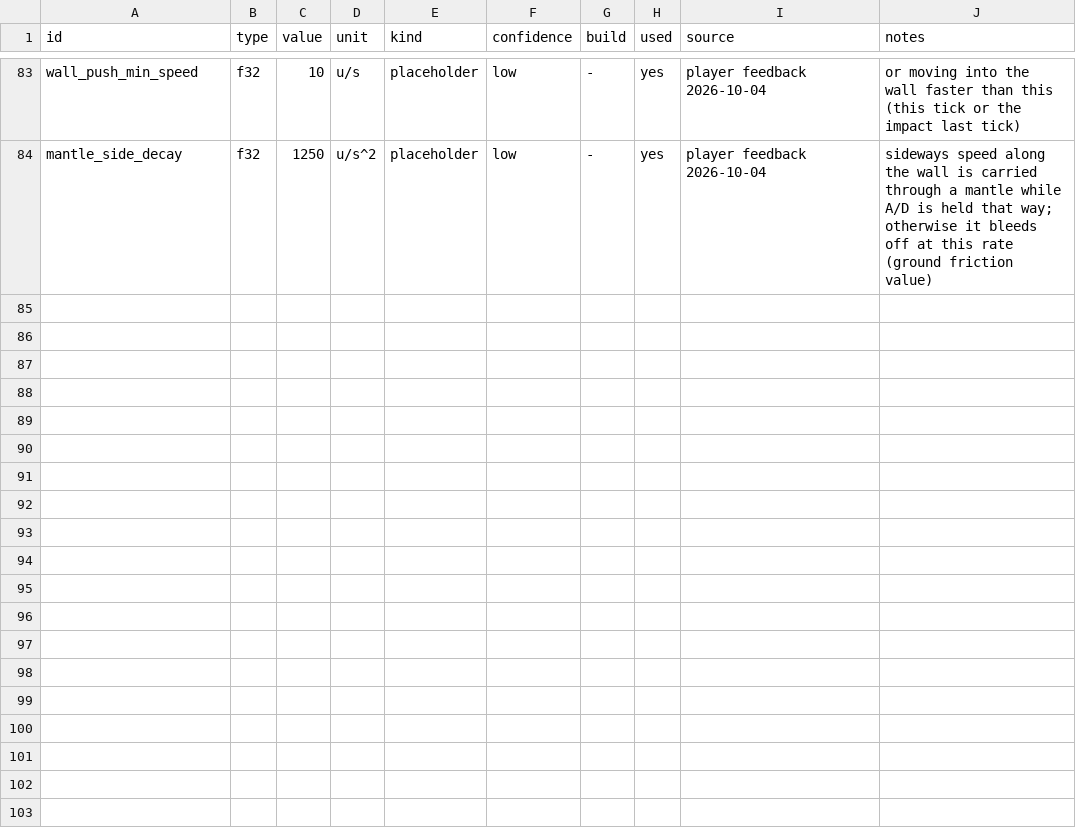
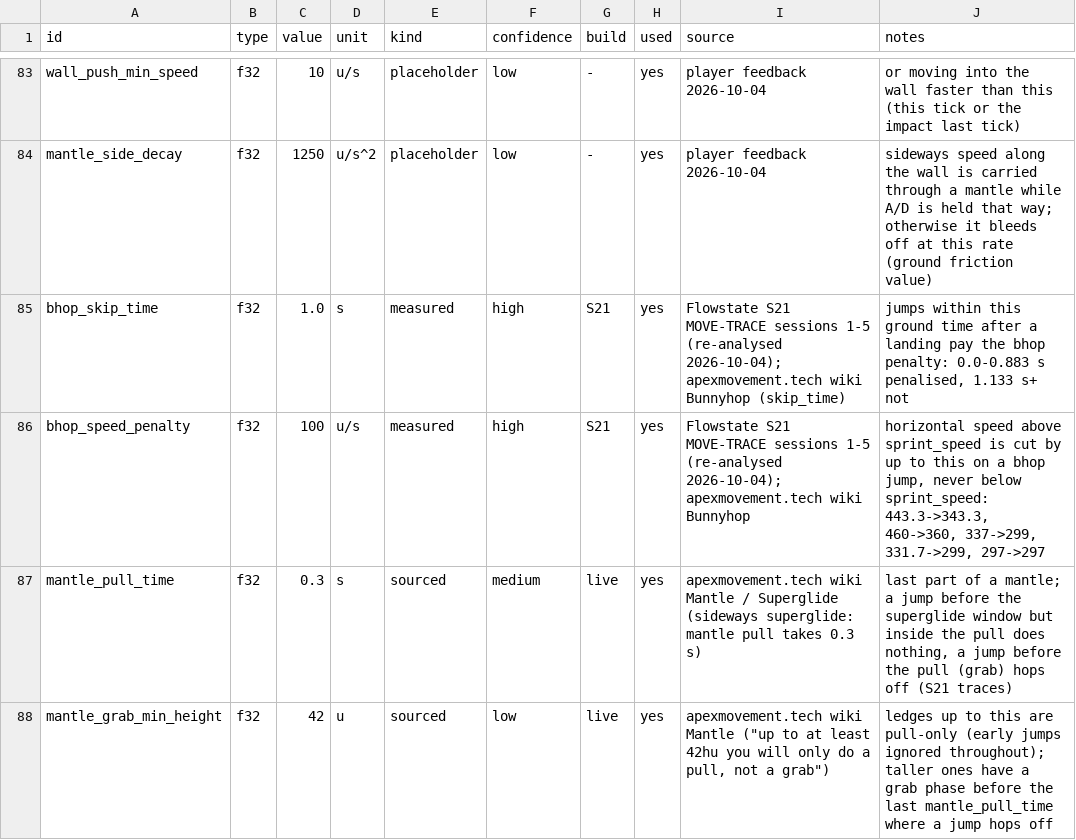
Before and after one commit to ixbh/ApexRuntime, a TSV file: sheets/constants.tsv, drawn as a sheet; only a part is shown, gaps mark what is left out.

```diff
--- a/sheets/constants.tsv
+++ b/sheets/constants.tsv
@@ -84 +84,5 @@ wall_push_min_speed	f32	10	u/s	placeholder	low	-	yes	player feedback 2026-10-04
 mantle_side_decay	f32	1250	u/s^2	placeholder	low	-	yes	player feedback 2026-10-04	sideways speed along the wall is carried through a mantle while A/D is held that way; otherwise it bleeds off at this rate (ground friction value)
+bhop_skip_time	f32	1.0	s	measured	high	S21	yes	Flowstate S21 MOVE-TRACE sessions 1-5 (re-analysed 2026-10-04); apexmovement.tech wiki Bunnyhop (skip_time)	jumps within this ground time after a landing pay the bhop penalty: 0.0-0.883 s penalised, 1.133 s+ not
+bhop_speed_penalty	f32	100	u/s	measured	high	S21	yes	Flowstate S21 MOVE-TRACE sessions 1-5 (re-analysed 2026-10-04); apexmovement.tech wiki Bunnyhop	horizontal speed above sprint_speed is cut by up to this on a bhop jump, never below sprint_speed: 443.3->343.3, 460->360, 337->299, 331.7->299, 297->297
+mantle_pull_time	f32	0.3	s	sourced	medium	live	yes	apexmovement.tech wiki Mantle / Superglide (sideways superglide: mantle pull takes 0.3 s)	last part of a mantle; a jump before the superglide window but inside the pull does nothing, a jump before the pull (grab) hops off (S21 traces)
+mantle_grab_min_height	f32	42	u	sourced	low	live	yes	apexmovement.tech wiki Mantle ("up to at least 42hu you will only do a pull, not a grab")	ledges up to this are pull-only (early jumps ignored throughout); taller ones have a grab phase before the last mantle_pull_time where a jump hops off
```
Also changed, not shown: 10 other files.
